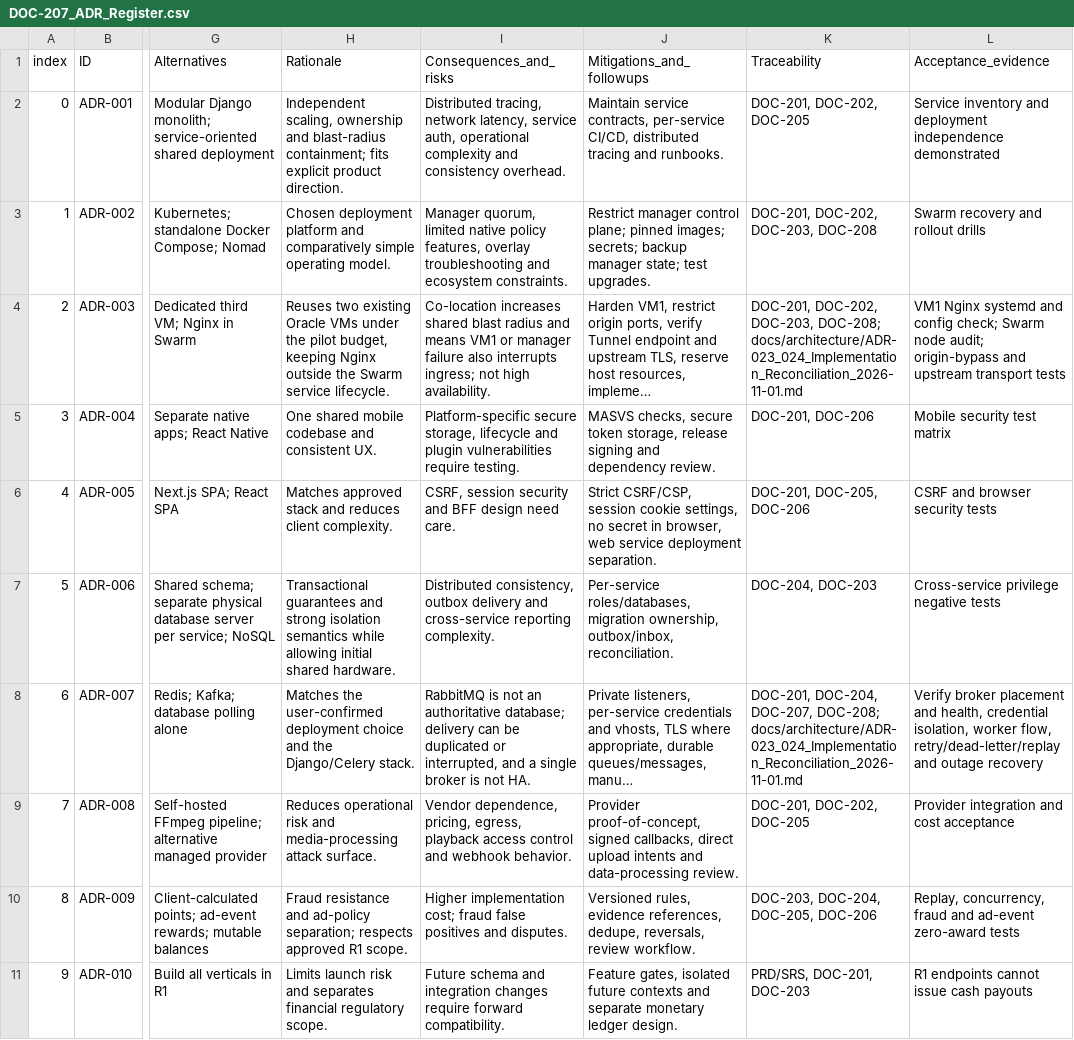
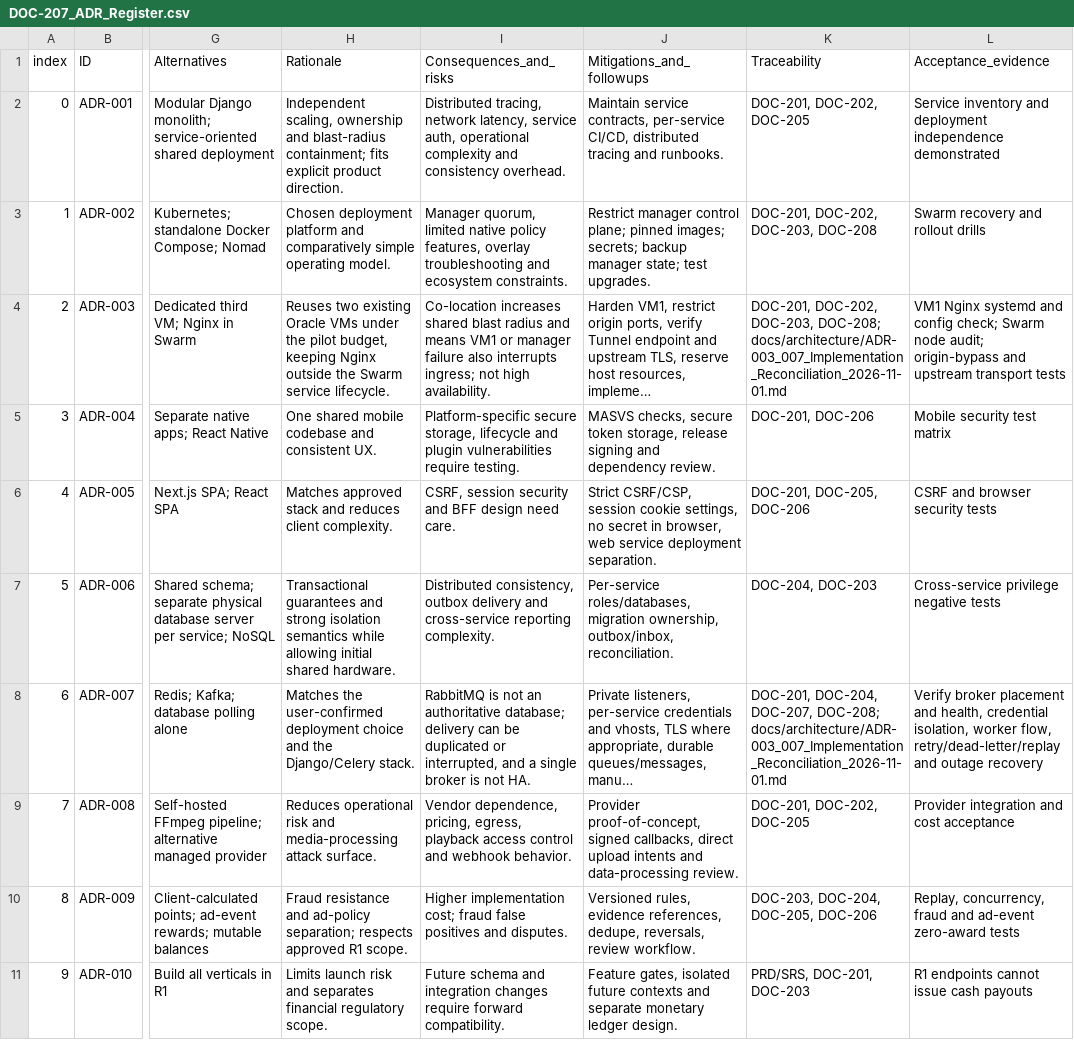
Before and after one commit to Markcino/KoloVibe, a CSV file: docs/architecture/DOC-207_ADR_Register.csv, drawn as a sheet; only a part is shown, gaps mark what is left out; long unchanged cells end in …; the diff names each change by its address in the sheet, - before the commit and + after, or states it on an @@ line.

Commit message:
docs: correct ADR reconciliation link

```diff
--- a/docs/architecture/DOC-207_ADR_Register.csv
+++ b/docs/architecture/DOC-207_ADR_Register.csv
-K4 (Traceability): …DOC-203, DOC-208; docs/architecture/ADR-023_024_Implementation_Reconciliation_2026-11-01.md
+K4 (Traceability): …DOC-203, DOC-208; docs/architecture/ADR-003_007_Implementation_Reconciliation_2026-11-01.md
-K8 (Traceability): …DOC-207, DOC-208; docs/architecture/ADR-023_024_Implementation_Reconciliation_2026-11-01.md
+K8 (Traceability): …DOC-207, DOC-208; docs/architecture/ADR-003_007_Implementation_Reconciliation_2026-11-01.md
```
